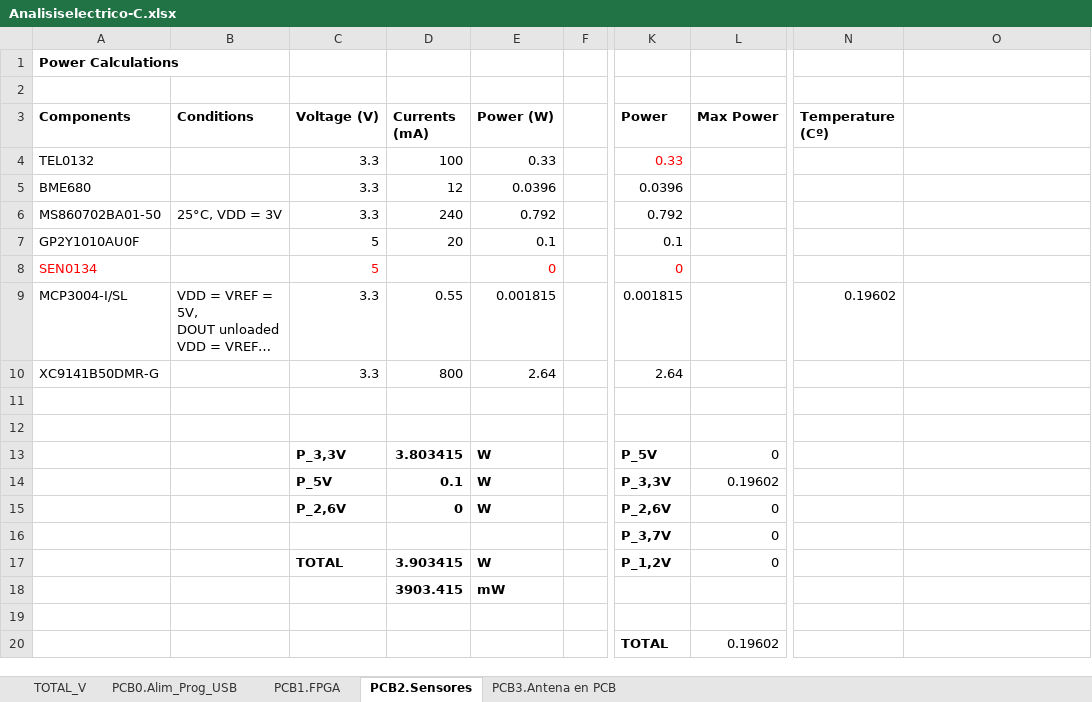
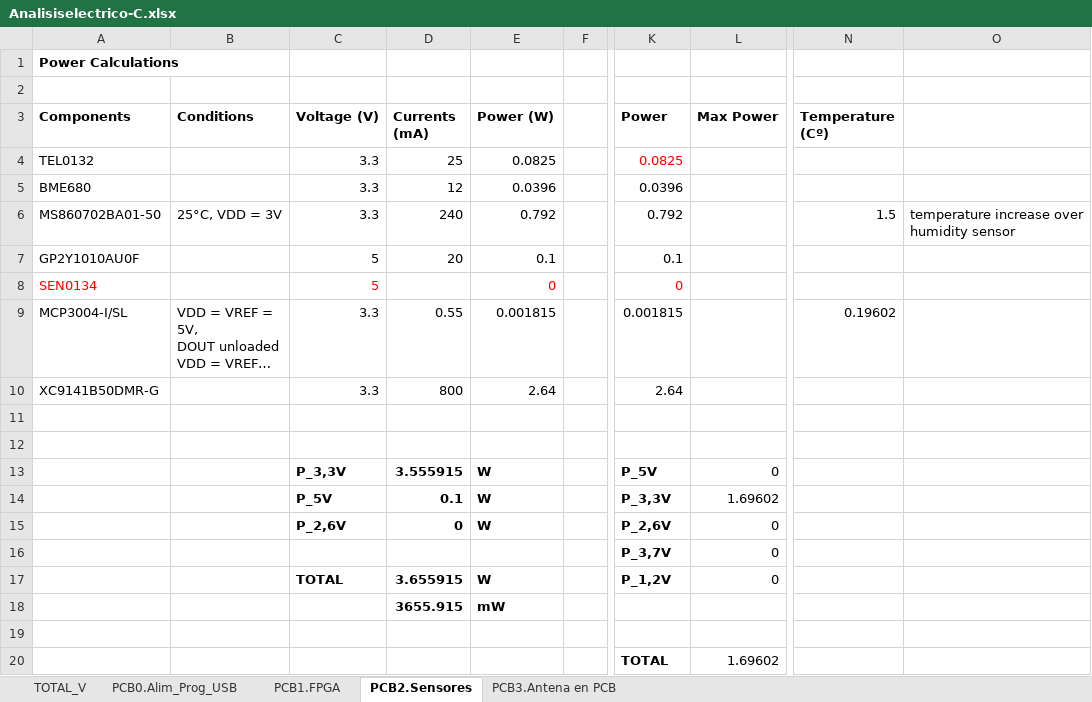
Before and after one commit to medpar/TP1, an Excel workbook: Hardware/Analisis Eléctrico y Térmico/Analisiselectrico-C.xlsx, sheet PCB2.Sensores, drawn as a sheet; only a part is shown, gaps mark what is left out; long unchanged cells end in …; values as stored, in another font and other column widths than the file's, no borders; the diff names each change by its address in the sheet, - before the commit and + after, or states it on an @@ line.

Commit message:
subido electr-termi

```diff
--- a/Hardware/Analisis Eléctrico y Térmico/Analisiselectrico-C.xlsx (sheet PCB2.Sensores)
+++ b/Hardware/Analisis Eléctrico y Térmico/Analisiselectrico-C.xlsx (sheet PCB2.Sensores)
-D4 (Currents (mA)): 100
+D4 (Currents (mA)): 25
-E4 (Power (W)): 0.33
+E4 (Power (W)): 0.0825
-K4 (Power): 0.33
+K4 (Power): 0.0825
-N6 (Temperature (Cº)): (empty)
+N6 (Temperature (Cº)): 1.5
-O6: (empty)
+O6: temperature increase over humidity sensor
-D13 (Currents (mA)): 3.803415
+D13 (Currents (mA)): 3.555915
-L14 (Max Power): 0.19602
+L14 (Max Power): 1.69602
-D17 (Currents (mA)): 3.903415
+D17 (Currents (mA)): 3.655915
-D18 (Currents (mA)): 3903.415
+D18 (Currents (mA)): 3655.915
-L20 (Max Power): 0.19602
+L20 (Max Power): 1.69602
```
Also changed, not shown: sheet TOTAL_V.
